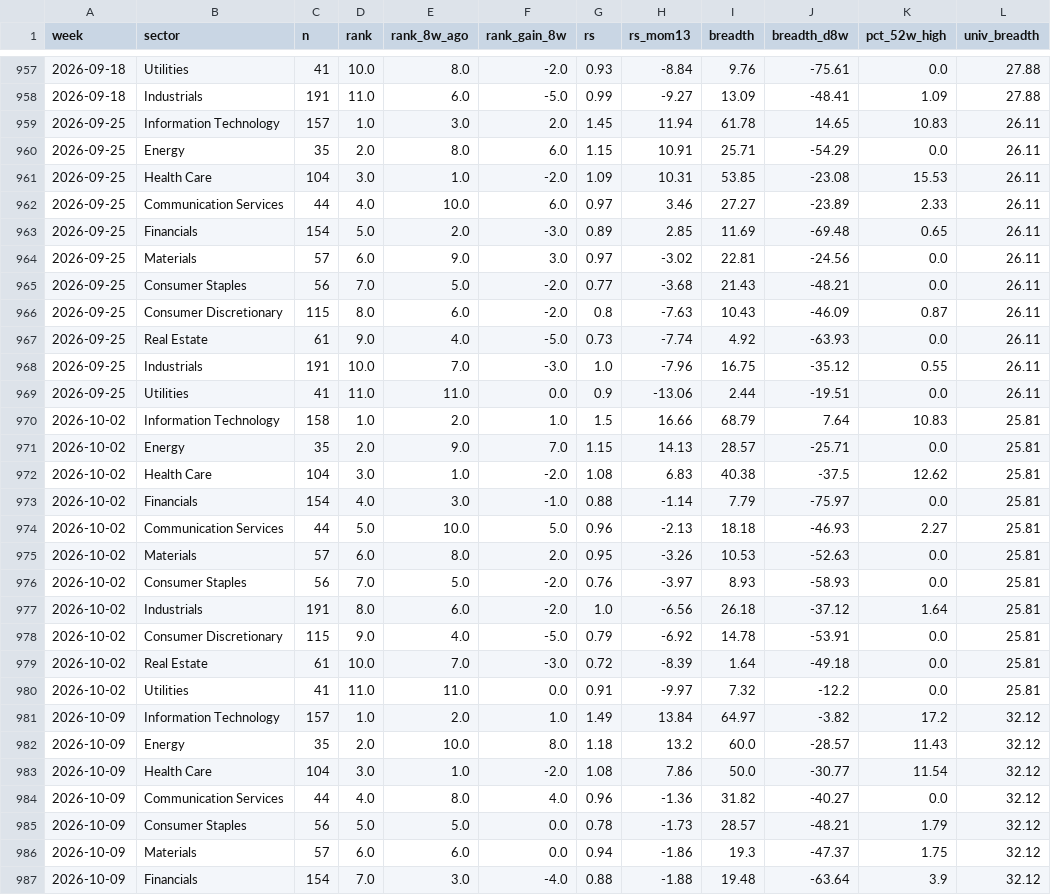
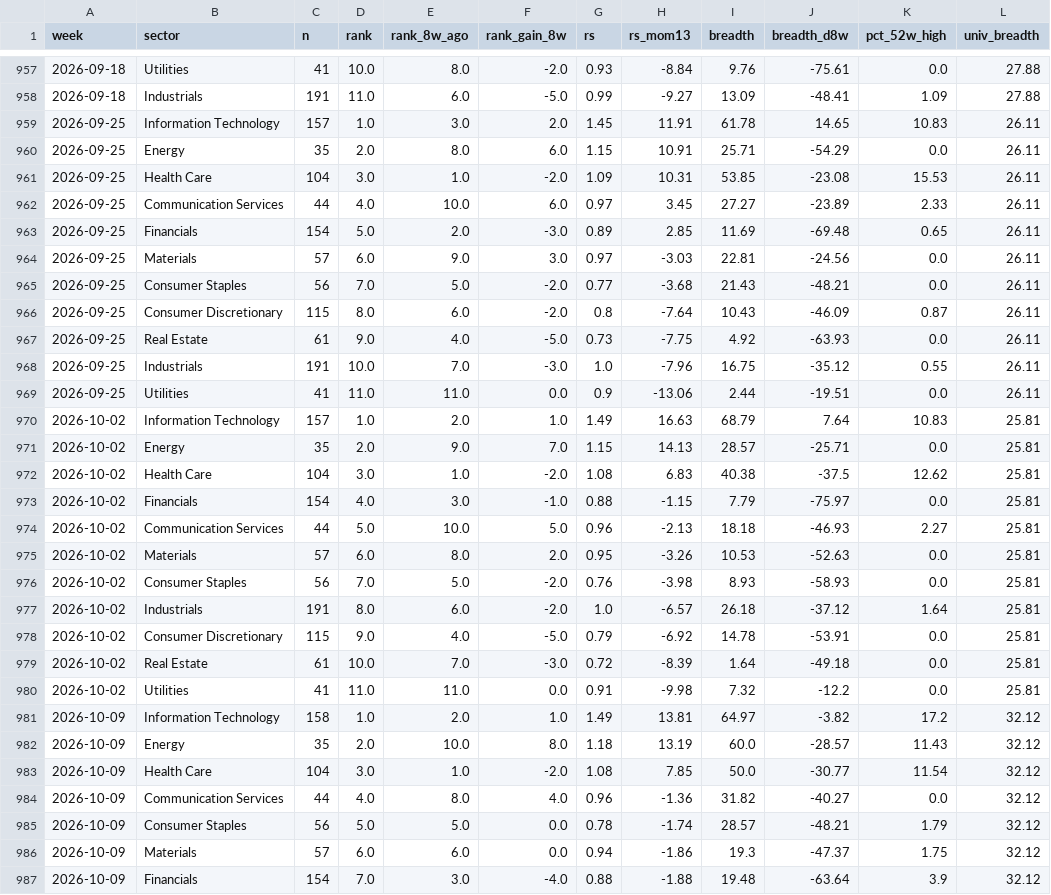
Before and after one commit to BackupBackupFede/ROTATION, a CSV file: history_us.csv, drawn as a sheet; only a part is shown, gaps mark what is left out; the diff covers the shown part only; the diff names each change by its address in the sheet, - before the commit and + after, or states it on an @@ line.

```diff
--- a/history_us.csv
+++ b/history_us.csv
-H959 (rs_mom13): 11.94
+H959 (rs_mom13): 11.91
-H962 (rs_mom13): 3.46
+H962 (rs_mom13): 3.45
-H964 (rs_mom13): -3.02
+H964 (rs_mom13): -3.03
-H966 (rs_mom13): -7.63
+H966 (rs_mom13): -7.64
-H967 (rs_mom13): -7.74
+H967 (rs_mom13): -7.75
-C970 (n): 158
+C970 (n): 157
-G970 (rs): 1.5
+G970 (rs): 1.49
-H970 (rs_mom13): 16.66
+H970 (rs_mom13): 16.63
-H973 (rs_mom13): -1.14
+H973 (rs_mom13): -1.15
-H976 (rs_mom13): -3.97
+H976 (rs_mom13): -3.98
-H977 (rs_mom13): -6.56
+H977 (rs_mom13): -6.57
-H980 (rs_mom13): -9.97
+H980 (rs_mom13): -9.98
-C981 (n): 157
+C981 (n): 158
-H981 (rs_mom13): 13.84
+H981 (rs_mom13): 13.81
-H982 (rs_mom13): 13.2
+H982 (rs_mom13): 13.19
-H983 (rs_mom13): 7.86
+H983 (rs_mom13): 7.85
-H985 (rs_mom13): -1.73
+H985 (rs_mom13): -1.74
```
Also changed, not shown: 55 edited cells elsewhere in this file, history_fr.csv, 2 other files.
